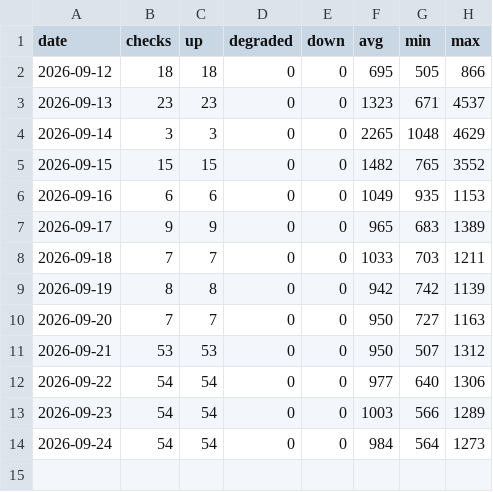
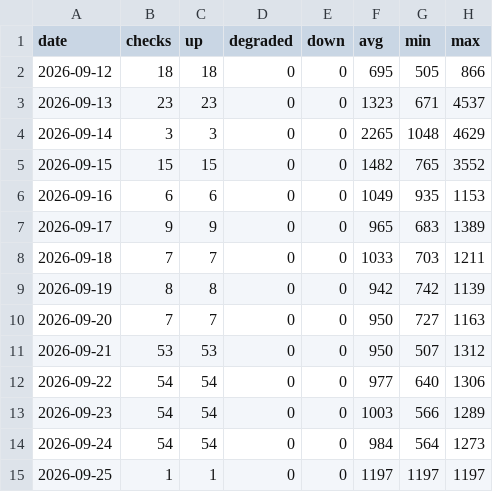
Before and after one commit to sysmike/status-page, a CSV file: history/daily/umami.csv, drawn as a sheet; the diff names each change by its address in the sheet, - before the commit and + after, or states it on an @@ line.

```diff
--- a/history/daily/umami.csv
+++ b/history/daily/umami.csv
+row 15: 2026-09-25 | 1 | 1 | 0 | 0 | 1197 | 1197 | 1197
```
Also changed, not shown: history/daily/vcard.csv, history/raw/backupmx.csv, 16 other files.
